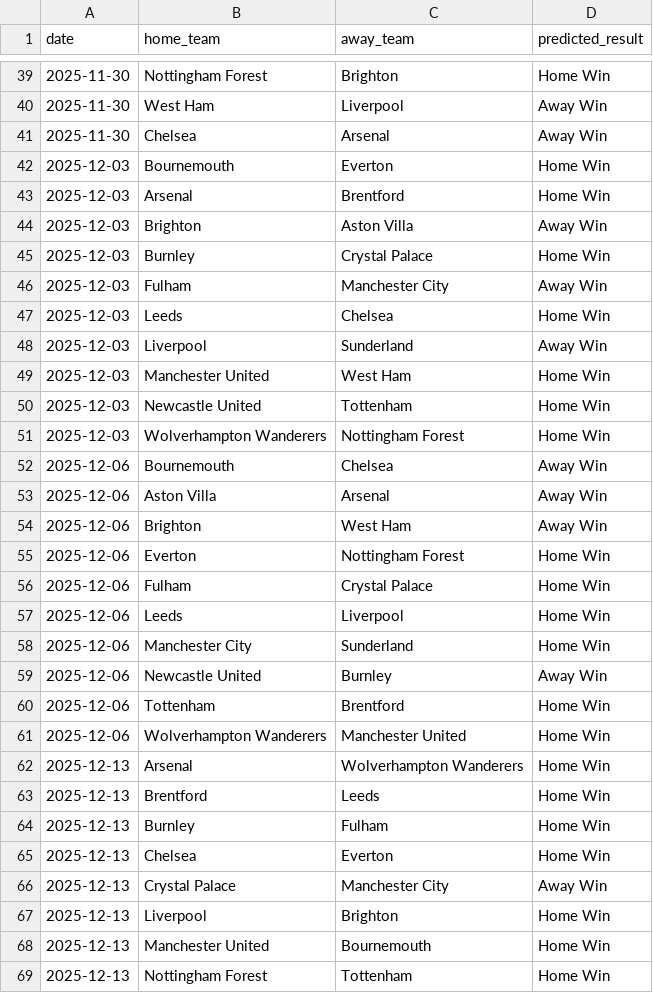
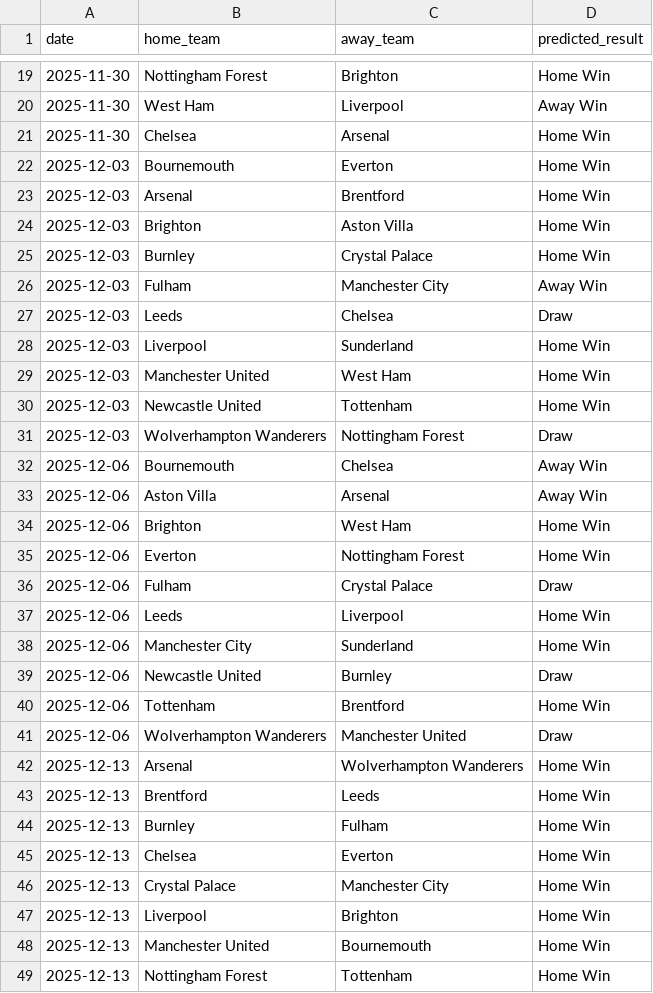
Before and after one commit to MatthewFcode/PL-Match-Model, a CSV file: ml-service/predictions/pl_upcoming_predictions.csv, drawn as a sheet; only a part is shown, gaps mark what is left out; the diff covers the shown part only.

```diff
--- a/ml-service/predictions/pl_upcoming_predictions.csv
+++ b/ml-service/predictions/pl_upcoming_predictions.csv
@@ -40,23 +20,23 @@ date,home_team,away_team,predicted_result
 2025-11-30,West Ham,Liverpool,Away Win
-2025-11-30,Chelsea,Arsenal,Away Win
+2025-11-30,Chelsea,Arsenal,Home Win
 2025-12-03,Bournemouth,Everton,Home Win
 2025-12-03,Arsenal,Brentford,Home Win
-2025-12-03,Brighton,Aston Villa,Away Win
+2025-12-03,Brighton,Aston Villa,Home Win
 2025-12-03,Burnley,Crystal Palace,Home Win
 2025-12-03,Fulham,Manchester City,Away Win
-2025-12-03,Leeds,Chelsea,Home Win
-2025-12-03,Liverpool,Sunderland,Away Win
+2025-12-03,Leeds,Chelsea,Draw
+2025-12-03,Liverpool,Sunderland,Home Win
 2025-12-03,Manchester United,West Ham,Home Win
 2025-12-03,Newcastle United,Tottenham,Home Win
-2025-12-03,Wolverhampton Wanderers,Nottingham Forest,Home Win
+2025-12-03,Wolverhampton Wanderers,Nottingham Forest,Draw
 2025-12-06,Bournemouth,Chelsea,Away Win
 2025-12-06,Aston Villa,Arsenal,Away Win
-2025-12-06,Brighton,West Ham,Away Win
+2025-12-06,Brighton,West Ham,Home Win
 2025-12-06,Everton,Nottingham Forest,Home Win
-2025-12-06,Fulham,Crystal Palace,Home Win
+2025-12-06,Fulham,Crystal Palace,Draw
 2025-12-06,Leeds,Liverpool,Home Win
 2025-12-06,Manchester City,Sunderland,Home Win
-2025-12-06,Newcastle United,Burnley,Away Win
+2025-12-06,Newcastle United,Burnley,Draw
 2025-12-06,Tottenham,Brentford,Home Win
-2025-12-06,Wolverhampton Wanderers,Manchester United,Home Win
+2025-12-06,Wolverhampton Wanderers,Manchester United,Draw
 2025-12-13,Arsenal,Wolverhampton Wanderers,Home Win
@@ -65,3 +45,3 @@ date,home_team,away_team,predicted_result
 2025-12-13,Chelsea,Everton,Home Win
-2025-12-13,Crystal Palace,Manchester City,Away Win
+2025-12-13,Crystal Palace,Manchester City,Home Win
 2025-12-13,Liverpool,Brighton,Home Win
```
Also changed, not shown: 20 removed rows and 18 edited cells elsewhere in this file, ml-service/data/pl_fixtures.csv, ml-service/data/understat_team_data.csv, 2 other files.
